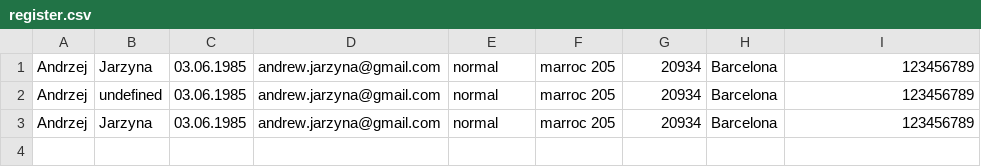
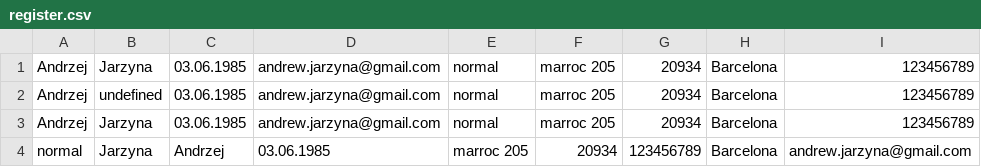
Before and after one commit to jerzyn/sharma, a CSV file: register.csv, drawn as a sheet.

```diff
--- a/register.csv
+++ b/register.csv
@@ -3 +3,2 @@ Andrzej;undefined;03.06.1985;andrew.jarzyna@gmail.com;normal;marroc 205;20934;Ba
 Andrzej;Jarzyna;03.06.1985;andrew.jarzyna@gmail.com;normal;marroc 205;20934;Barcelona;123456789
+normal;Jarzyna;Andrzej;03.06.1985;marroc 205;20934;123456789;Barcelona;andrew.jarzyna@gmail.com
```
Also changed, not shown: 1 other file.
